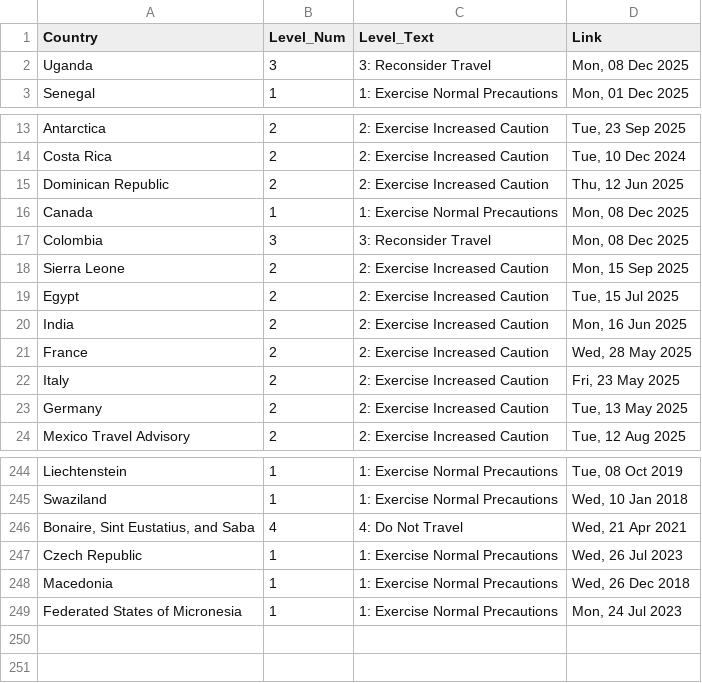
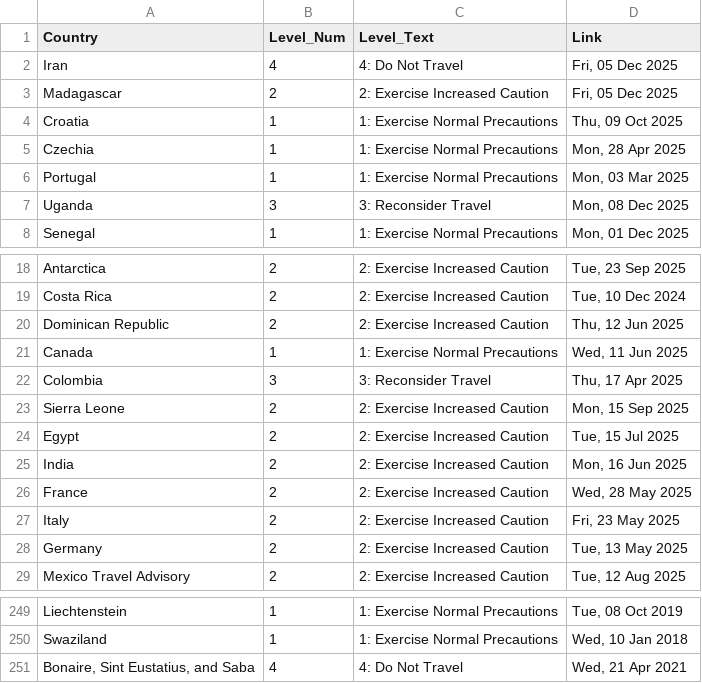
Before and after one commit to hyselee09-stack/ai-consul-bot, a CSV file: travel_status_memory.csv, drawn as a sheet; only a part is shown, gaps mark what is left out.

```diff
--- a/travel_status_memory.csv
+++ b/travel_status_memory.csv
@@ -1,2 +1,7 @@
 Country,Level_Num,Level_Text,Link
+Iran,4,4: Do Not Travel,"Fri, 05 Dec 2025"
+Madagascar,2,2: Exercise Increased Caution,"Fri, 05 Dec 2025"
+Croatia,1,1: Exercise Normal Precautions,"Thu, 09 Oct 2025"
+Czechia,1,1: Exercise Normal Precautions,"Mon, 28 Apr 2025"
+Portugal,1,1: Exercise Normal Precautions,"Mon, 03 Mar 2025"
 Uganda,3,3: Reconsider Travel,"Mon, 08 Dec 2025"
@@ -15,4 +20,4 @@ Costa Rica,2,2: Exercise Increased Caution,"Tue, 10 Dec 2024"
 Dominican Republic,2,2: Exercise Increased Caution,"Thu, 12 Jun 2025"
-Canada,1,1: Exercise Normal Precautions,"Mon, 08 Dec 2025"
-Colombia,3,3: Reconsider Travel,"Mon, 08 Dec 2025"
+Canada,1,1: Exercise Normal Precautions,"Wed, 11 Jun 2025"
+Colombia,3,3: Reconsider Travel,"Thu, 17 Apr 2025"
 Sierra Leone,2,2: Exercise Increased Caution,"Mon, 15 Sep 2025"
@@ -246,4 +251 @@ Swaziland,1,1: Exercise Normal Precautions,"Wed, 10 Jan 2018"
 "Bonaire, Sint Eustatius, and Saba",4,4: Do Not Travel,"Wed, 21 Apr 2021"
-Czech Republic,1,1: Exercise Normal Precautions,"Wed, 26 Jul 2023"
-Macedonia,1,1: Exercise Normal Precautions,"Wed, 26 Dec 2018"
-Federated States of Micronesia,1,1: Exercise Normal Precautions,"Mon, 24 Jul 2023"
```
